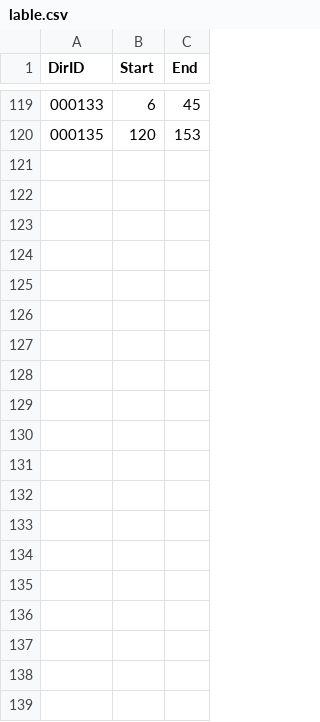
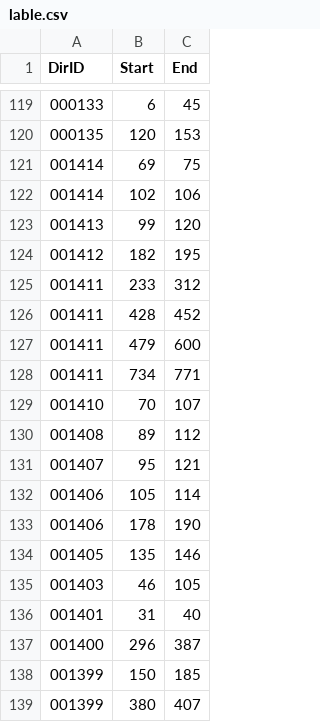
Before and after one commit to fletchersarip93/traffic-accident-detection-dl4j, a CSV file: CarAccidentData/OriData/lable.csv, drawn as a sheet; only a part is shown, gaps mark what is left out; the diff covers the shown part only; the diff names each change by its address in the sheet, - before the commit and + after, or states it on an @@ line.

Commit message:
Updated lable.csv

```diff
--- a/CarAccidentData/OriData/lable.csv
+++ b/CarAccidentData/OriData/lable.csv
+row 121: 001414 | 69 | 75
+row 122: 001414 | 102 | 106
+row 123: 001413 | 99 | 120
+row 124: 001412 | 182 | 195
+row 125: 001411 | 233 | 312
+row 126: 001411 | 428 | 452
+row 127: 001411 | 479 | 600
+row 128: 001411 | 734 | 771
+row 129: 001410 | 70 | 107
+row 130: 001408 | 89 | 112
+row 131: 001407 | 95 | 121
+row 132: 001406 | 105 | 114
+row 133: 001406 | 178 | 190
+row 134: 001405 | 135 | 146
+row 135: 001403 | 46 | 105
+row 136: 001401 | 31 | 40
+row 137: 001400 | 296 | 387
+row 138: 001399 | 150 | 185
+row 139: 001399 | 380 | 407
```
Also changed, not shown: 33 added rows elsewhere in this file.
